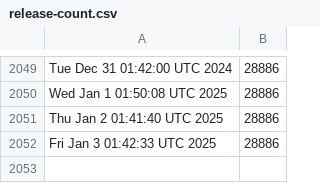
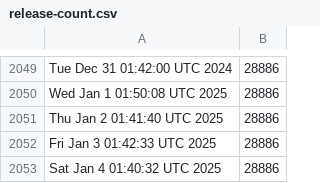
Before and after one commit to kgilmer/ghactions, a CSV file: release-count.csv, drawn as a sheet; only a part is shown, gaps mark what is left out.

```diff
--- a/release-count.csv
+++ b/release-count.csv
@@ -2052 +2052,2 @@ Thu Jan  2 01:41:40 UTC 2025,28886
 Fri Jan  3 01:42:33 UTC 2025,28886
+Sat Jan  4 01:40:32 UTC 2025,28886
```
Also changed, not shown: iso-release-count.csv.
